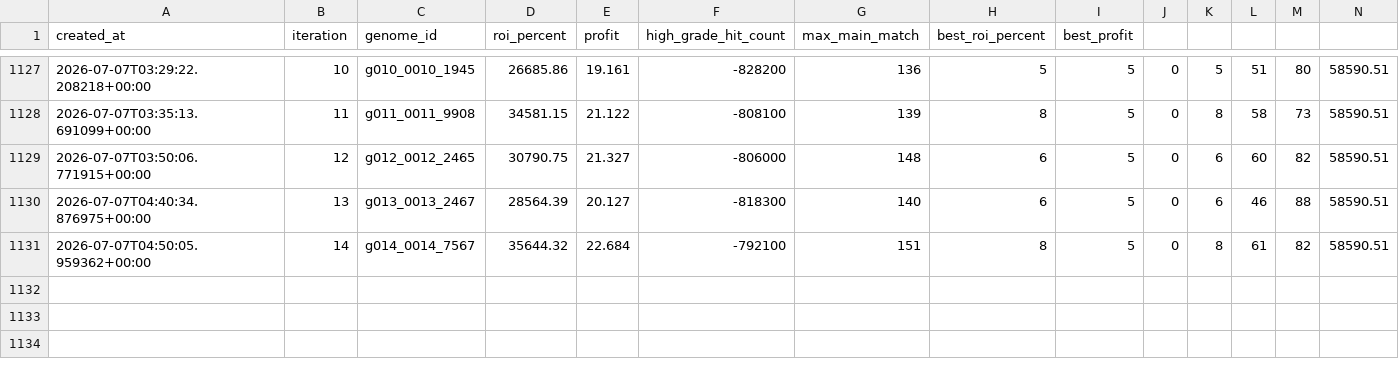
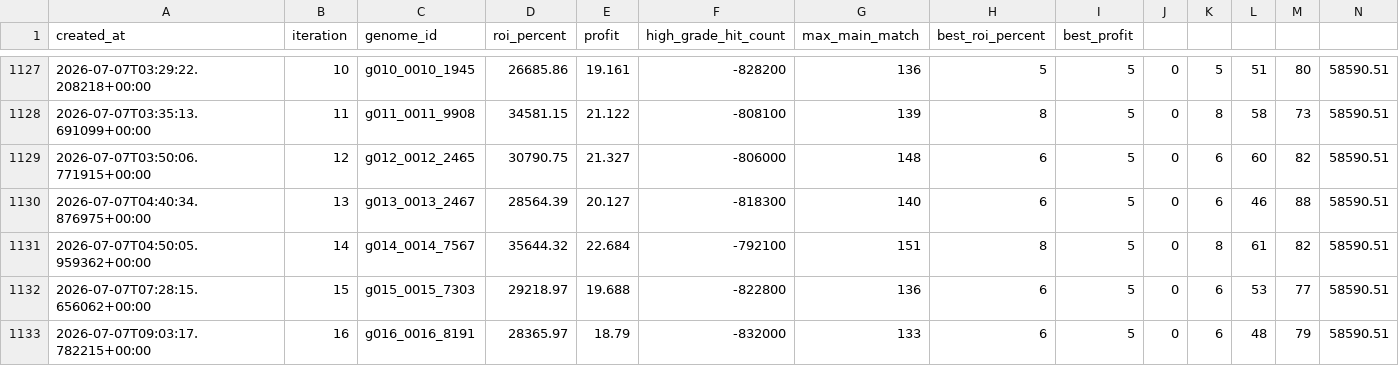
Before and after one commit to Joker7822/NEW_LOTO7, a CSV file: outputs/model_self_evolution/history.csv, drawn as a sheet; only a part is shown, gaps mark what is left out; rows hold the shown columns only; the diff names each change by its address in the sheet, - before the commit and + after, or states it on an @@ line.

```diff
--- a/outputs/model_self_evolution/history.csv
+++ b/outputs/model_self_evolution/history.csv
+row 1132: 2026-07-07T07:28:15.656062+00:00 | 15 | g015_0015_7303 | 29218.97 | 19.688 | -822800 | 136 | 6 | 5 | 0 | 6 | 53 | 77 | 58590.51
+row 1133: 2026-07-07T09:03:17.782215+00:00 | 16 | g016_0016_8191 | 28365.97 | 18.79 | -832000 | 133 | 6 | 5 | 0 | 6 | 48 | 79 | 58590.51
```
Also changed, not shown: 4 other files.
